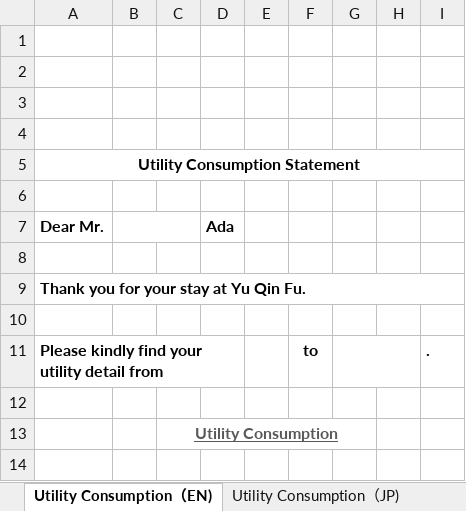
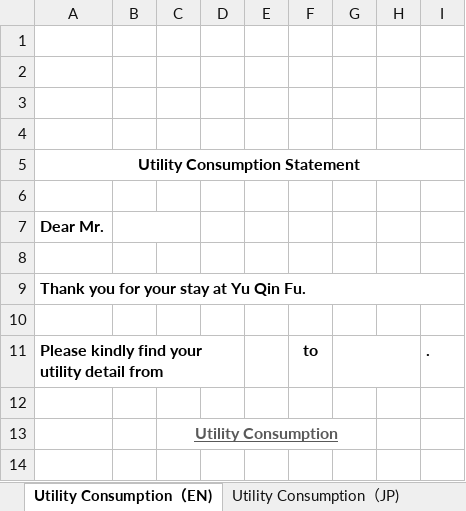
Before and after one commit to yaochenkun/landi, an Excel workbook: excel/Consumption.xlsx, sheet Utility Consumption（EN), drawn as a sheet; only a part is shown; values as stored, in another font and other column widths than the file's, no borders; charts and pictures not drawn; the diff names each change by its address in the sheet, - before the commit and + after, or states it on an @@ line.

```diff
--- a/excel/Consumption.xlsx (sheet Utility Consumption（EN))
+++ b/excel/Consumption.xlsx (sheet Utility Consumption（EN))
-D7: Ada
+D7: (empty)
```
Also changed, not shown: 11 other files.
